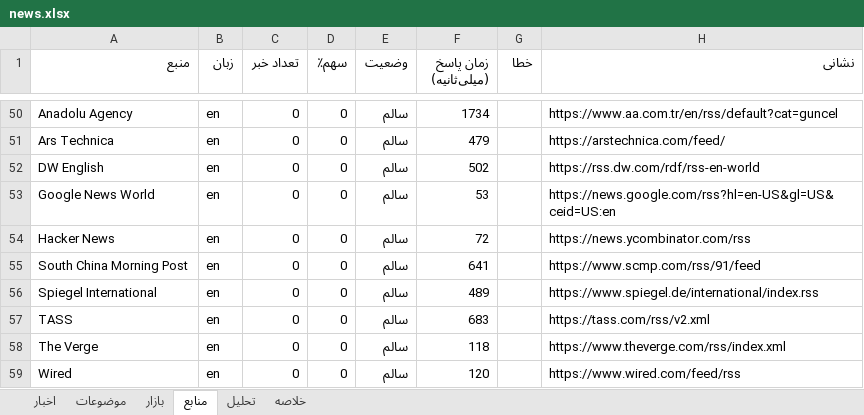
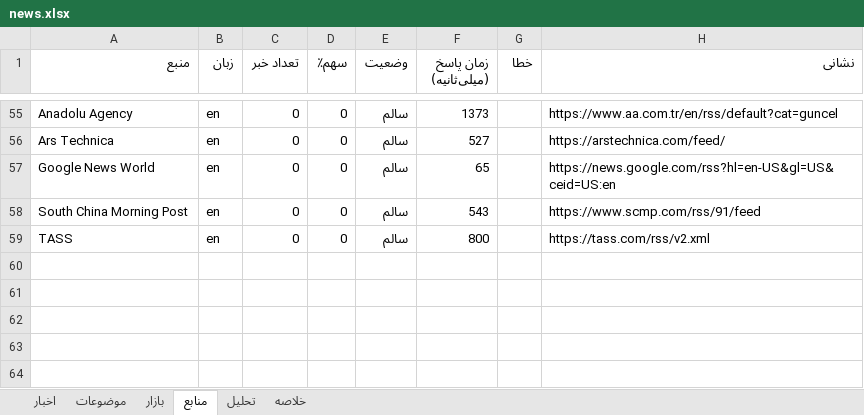
Before and after one commit to legolasoriginall/news-radar, an Excel workbook: news.xlsx, sheet منابع, drawn as a sheet; only a part is shown, gaps mark what is left out; values as stored, in another font and other column widths than the file's, no borders; removed rows and columns are numbered as before the commit, all else as after; the diff covers the shown part only; the diff names each change by its address in the sheet, - before the commit and + after, or states it on an @@ line.

```diff
--- a/news.xlsx (sheet منابع)
+++ b/news.xlsx (sheet منابع)
-F55 (زمان پاسخ (میلی‌ثانیه)): 1734
+F55 (زمان پاسخ (میلی‌ثانیه)): 1373
-F56 (زمان پاسخ (میلی‌ثانیه)): 479
+F56 (زمان پاسخ (میلی‌ثانیه)): 527
-row 52: DW English | en | 0 | 0 | سالم | 502 |  | https://rss.dw.com/rdf/rss-en-world
-F57 (زمان پاسخ (میلی‌ثانیه)): 53
+F57 (زمان پاسخ (میلی‌ثانیه)): 65
-row 54: Hacker News | en | 0 | 0 | سالم | 72 |  | https://news.ycombinator.com/rss
-F58 (زمان پاسخ (میلی‌ثانیه)): 641
+F58 (زمان پاسخ (میلی‌ثانیه)): 543
-row 56: Spiegel International | en | 0 | 0 | سالم | 489 |  | https://www.spiegel.de/international/index.rss
-F59 (زمان پاسخ (میلی‌ثانیه)): 683
+F59 (زمان پاسخ (میلی‌ثانیه)): 800
-row 58: The Verge | en | 0 | 0 | سالم | 118 |  | https://www.theverge.com/rss/index.xml
-row 59: Wired | en | 0 | 0 | سالم | 120 |  | https://www.wired.com/feed/rss
```
Also changed, not shown: 6 added rows, 1 removed row and 53 edited cells elsewhere in this sheet, sheet اخبار, sheet موضوعات, sheet بازار, sheet تحلیل, sheet خلاصه, 2 other files.
